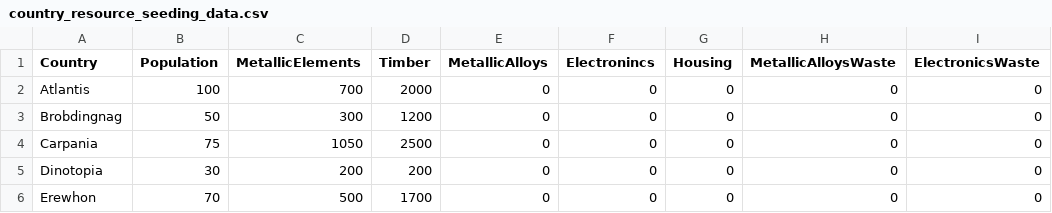
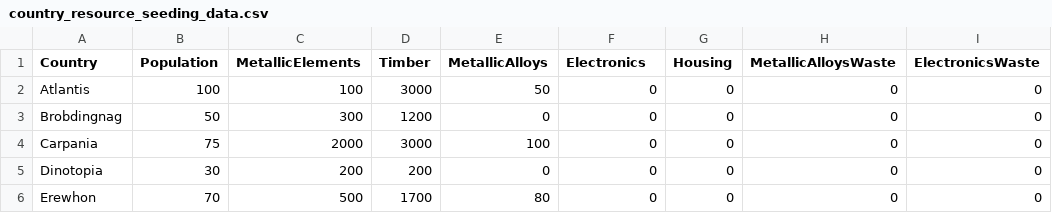
Before and after one commit to SatishRanjan/ai-scheduler, a CSV file: initial_data/country_resource_seeding_data.csv, drawn as a sheet; only a part is shown; the diff names each change by its address in the sheet, - before the commit and + after, or states it on an @@ line.

```diff
--- a/initial_data/country_resource_seeding_data.csv
+++ b/initial_data/country_resource_seeding_data.csv
-F1: Electronincs
+F1: Electronics
-C2 (MetallicElements): 700
+C2 (MetallicElements): 100
-D2 (Timber): 2000
+D2 (Timber): 3000
-E2 (MetallicAlloys): 0
+E2 (MetallicAlloys): 50
-C4 (MetallicElements): 1050
+C4 (MetallicElements): 2000
-D4 (Timber): 2500
+D4 (Timber): 3000
-E4 (MetallicAlloys): 0
+E4 (MetallicAlloys): 100
-E6 (MetallicAlloys): 0
+E6 (MetallicAlloys): 80
```
Also changed, not shown: 6 other files.
